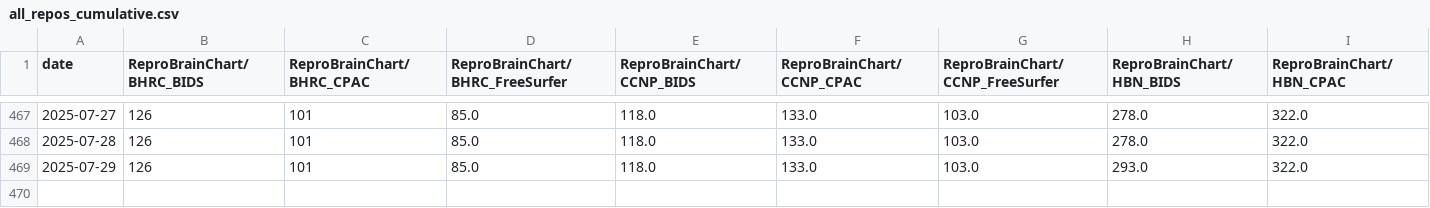
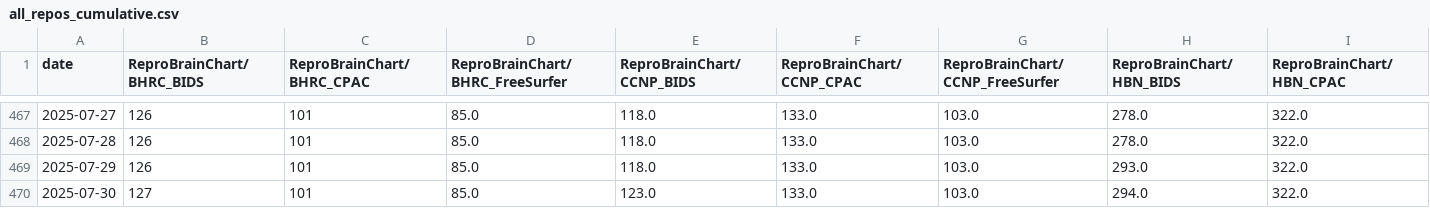
Before and after one commit to ReproBrainChart/ReproBrainChart.github.io, a CSV file: _data/clone-tracking/cumulative/all_repos_cumulative.csv, drawn as a sheet; only a part is shown, gaps mark what is left out; rows hold the shown columns only; the diff names each change by its address in the sheet, - before the commit and + after, or states it on an @@ line.

```diff
--- a/_data/clone-tracking/cumulative/all_repos_cumulative.csv
+++ b/_data/clone-tracking/cumulative/all_repos_cumulative.csv
+row 470: 2025-07-30 | 127 | 101 | 85.0 | 123.0 | 133.0 | 103.0 | 294.0 | 322.0
```
Also changed, not shown: _data/clone-tracking/cumulative/ReproBrainChart_BHRC_BIDS_cum_clones.csv, _data/clone-tracking/cumulative/ReproBrainChart_BHRC_CPAC_cum_clones.csv, 32 other files.
